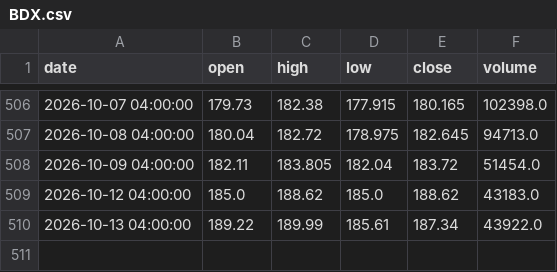
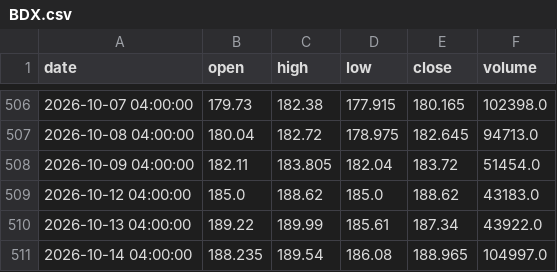
Before and after one commit to A-beaner/api-model, a CSV file: data/BDX.csv, drawn as a sheet; only a part is shown, gaps mark what is left out.

```diff
--- a/data/BDX.csv
+++ b/data/BDX.csv
@@ -510 +510,2 @@ date,open,high,low,close,volume
 2026-10-13 04:00:00,189.22,189.99,185.61,187.34,43922.0
+2026-10-14 04:00:00,188.235,189.54,186.08,188.965,104997.0
```
Also changed, not shown: data/EOG.csv, data/LLY.csv, 31 other files.
